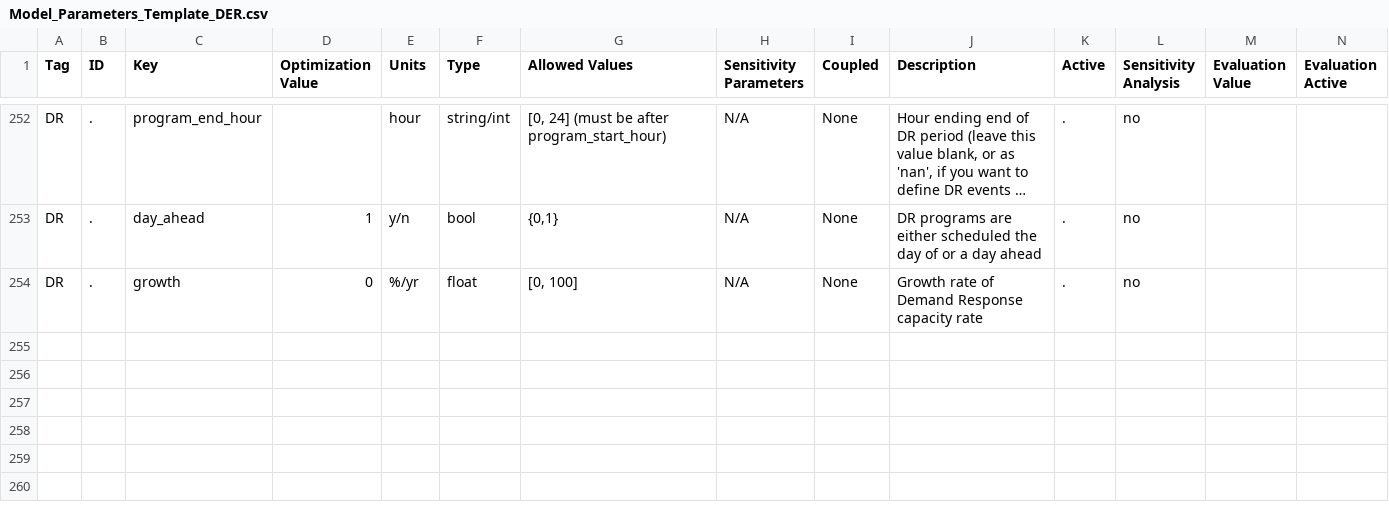
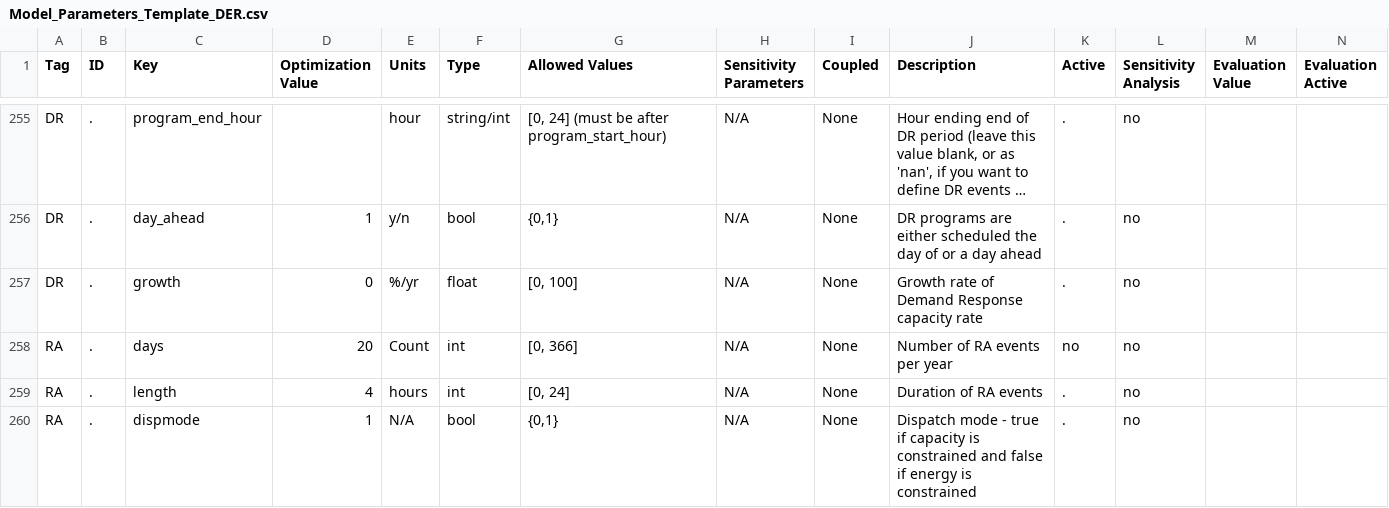
Before and after one commit to irizvanoghlu/Avantus, a CSV file: Model_Parameters_Template_DER.csv, drawn as a sheet; only a part is shown, gaps mark what is left out; long unchanged cells end in …; rows hold the shown columns only; the diff covers the shown part only; the diff names each change by its address in the sheet, - before the commit and + after, or states it on an @@ line.

```diff
--- a/Model_Parameters_Template_DER.csv
+++ b/Model_Parameters_Template_DER.csv
+row 258: RA | . | days | 20 | Count | int | [0, 366] | N/A | None | Number of RA events per year | no | no
+row 259: RA | . | length | 4 | hours | int | [0, 24] | N/A | None | Duration of RA events | . | no
+row 260: RA | . | dispmode | 1 | N/A | bool | {0,1} | N/A | None | Dispatch mode - true if capacity is constrained and false if energy is constrained | . | no
```
Also changed, not shown: 5 added rows and 2 edited cells elsewhere in this file, 3 other files.
